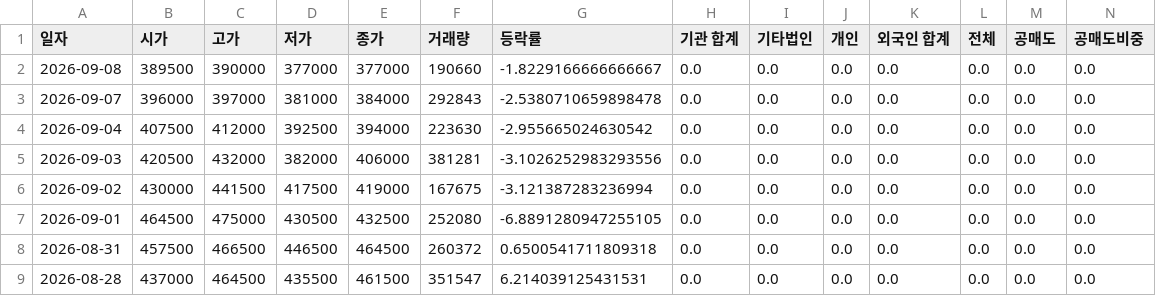
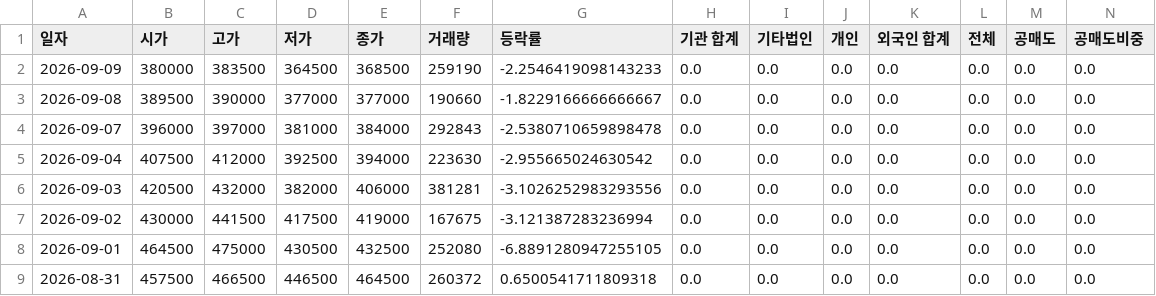
Before and after one commit to ccyun95/Food_cosmetic_distribution_work, a CSV file: data/APR_278470_stock_data.csv, drawn as a sheet; only a part is shown; the shorter side is filled out with more unchanged rows; rows hold the shown columns only; the diff names each change by its address in the sheet, - before the commit and + after, or states it on an @@ line.

```diff
--- a/data/APR_278470_stock_data.csv
+++ b/data/APR_278470_stock_data.csv
+row 2: 2026-09-09 | 380000 | 383500 | 364500 | 368500 | 259190 | -2.2546419098143233 | 0.0 | 0.0 | 0.0 | 0.0 | 0.0 | 0.0 | 0.0
```
Also changed, not shown: data/Amore_Pacific_090430_stock_data.csv, data/Cosmax_192820_stock_data.csv, 16 other files.
